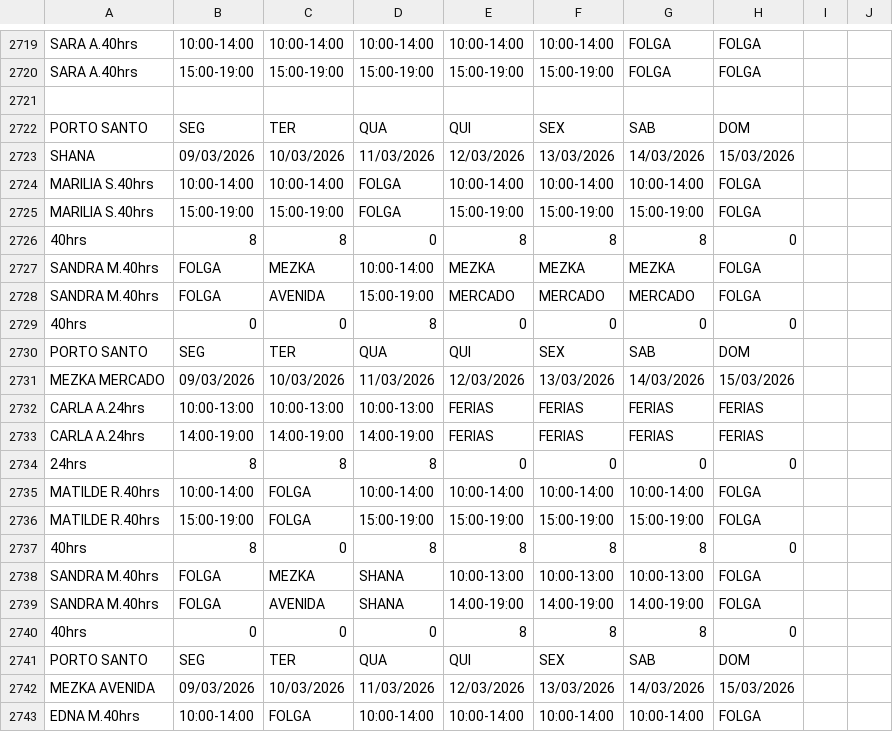
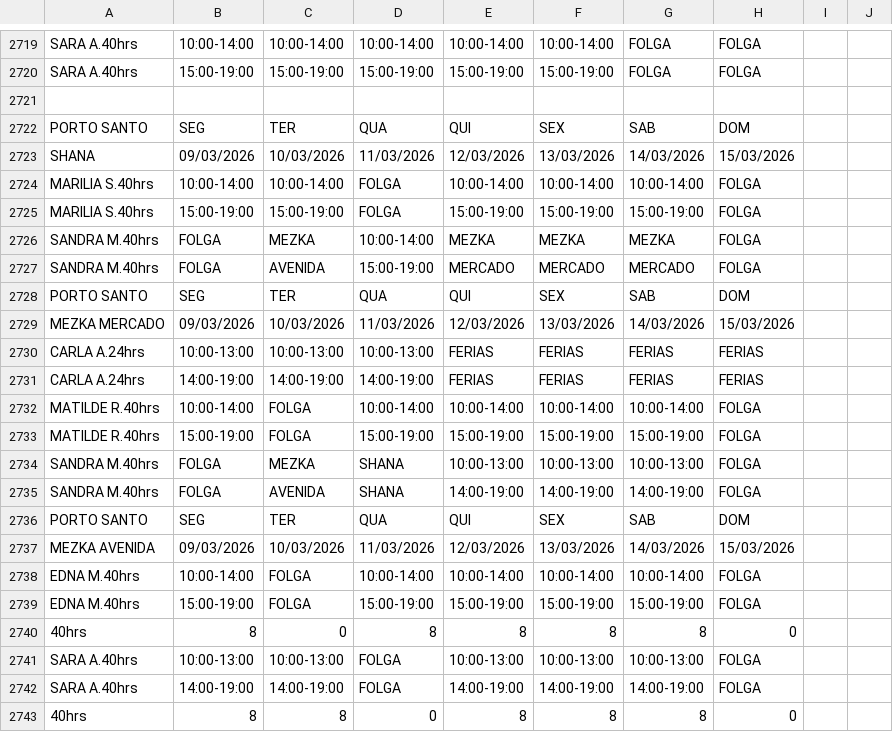
Before and after one commit to wakzome/Wakzome, a CSV file: datosfnc.csv, drawn as a sheet; only a part is shown, gaps mark what is left out; the shorter side is filled out with more unchanged rows; the diff names each change by its address in the sheet, - before the commit and + after, or states it on an @@ line.

Commit message:
Add files via upload

```diff
--- a/datosfnc.csv
+++ b/datosfnc.csv
-row 2726: 40hrs | 8 | 8 | 0 | 8 | 8 | 8 | 0
-row 2729: 40hrs | 0 | 0 | 8 | 0 | 0 | 0 | 0
-row 2734: 24hrs | 8 | 8 | 8 | 0 | 0 | 0 | 0
-row 2737: 40hrs | 8 | 0 | 8 | 8 | 8 | 8 | 0
-row 2740: 40hrs | 0 | 0 | 0 | 8 | 8 | 8 | 0
```
